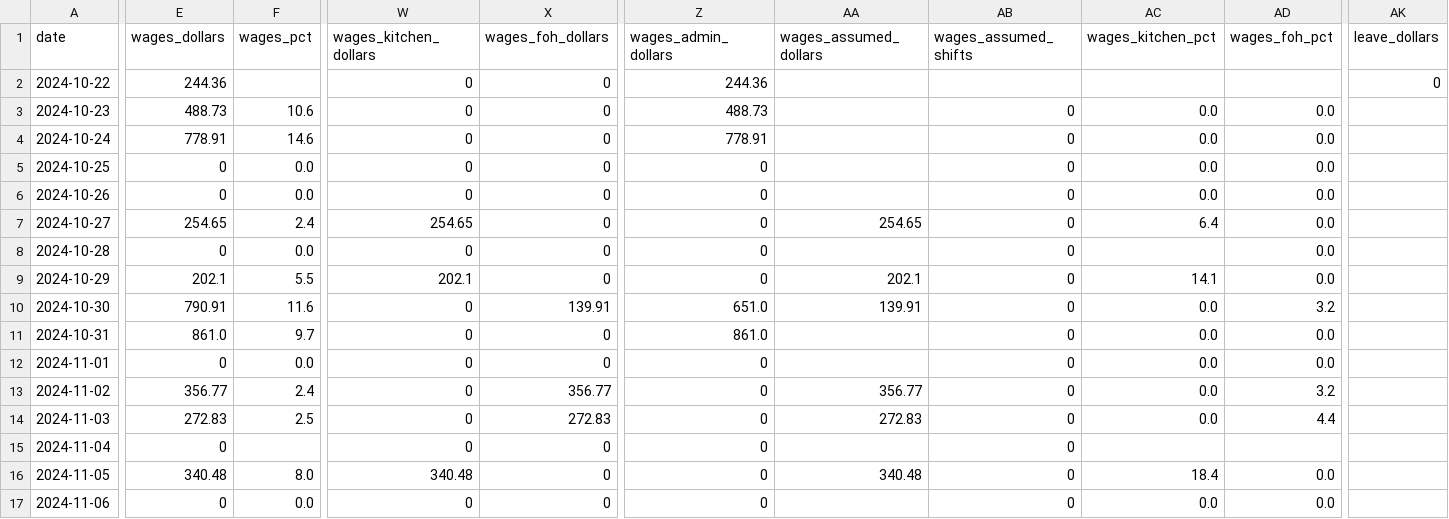
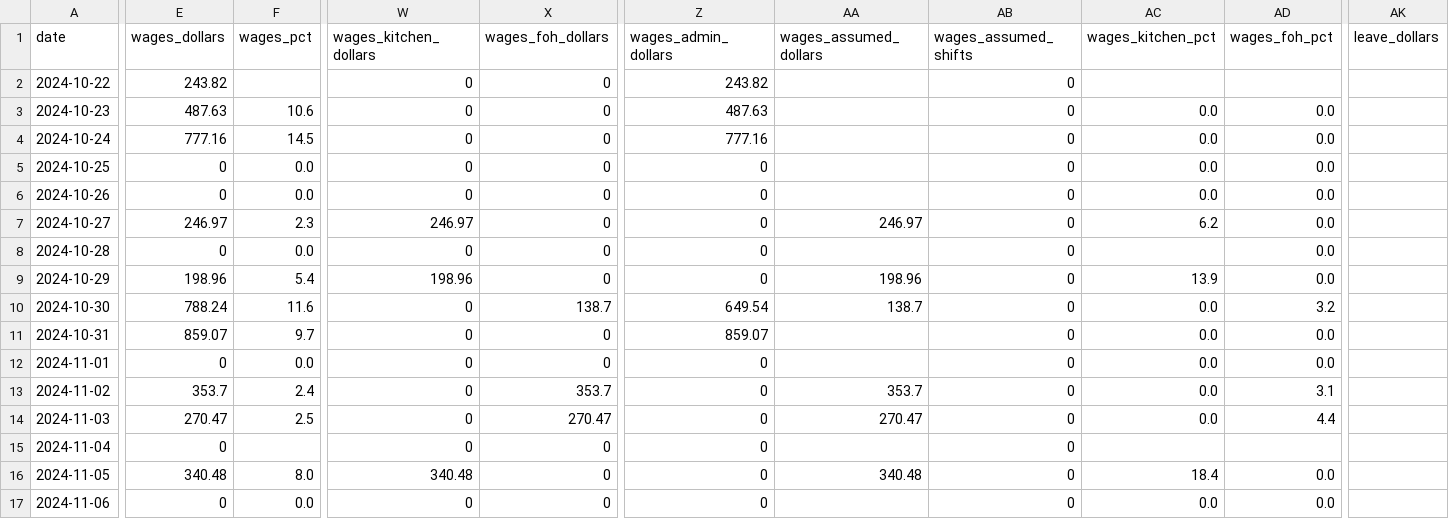
Before and after one commit to zakstowaway/mari-daily-reporting, a CSV file: data/stow_daily_history.csv, drawn as a sheet; only a part is shown, gaps mark what is left out; the diff covers the shown part only; the diff names each change by its address in the sheet, - before the commit and + after, or states it on an @@ line.

```diff
--- a/data/stow_daily_history.csv
+++ b/data/stow_daily_history.csv
-E2 (wages_dollars): 244.36
+E2 (wages_dollars): 243.82
-Z2 (wages_admin_dollars): 244.36
+Z2 (wages_admin_dollars): 243.82
-AB2 (wages_assumed_shifts): (empty)
+AB2 (wages_assumed_shifts): 0
-AK2 (leave_dollars): 0
+AK2 (leave_dollars): (empty)
-E3 (wages_dollars): 488.73
+E3 (wages_dollars): 487.63
-Z3 (wages_admin_dollars): 488.73
+Z3 (wages_admin_dollars): 487.63
-E4 (wages_dollars): 778.91
+E4 (wages_dollars): 777.16
-F4 (wages_pct): 14.6
+F4 (wages_pct): 14.5
-Z4 (wages_admin_dollars): 778.91
+Z4 (wages_admin_dollars): 777.16
-E7 (wages_dollars): 254.65
+E7 (wages_dollars): 246.97
-F7 (wages_pct): 2.4
+F7 (wages_pct): 2.3
-W7 (wages_kitchen_dollars): 254.65
+W7 (wages_kitchen_dollars): 246.97
-AA7 (wages_assumed_dollars): 254.65
+AA7 (wages_assumed_dollars): 246.97
-AC7 (wages_kitchen_pct): 6.4
+AC7 (wages_kitchen_pct): 6.2
-E9 (wages_dollars): 202.1
+E9 (wages_dollars): 198.96
-F9 (wages_pct): 5.5
+F9 (wages_pct): 5.4
-W9 (wages_kitchen_dollars): 202.1
+W9 (wages_kitchen_dollars): 198.96
-AA9 (wages_assumed_dollars): 202.1
+AA9 (wages_assumed_dollars): 198.96
-AC9 (wages_kitchen_pct): 14.1
+AC9 (wages_kitchen_pct): 13.9
-E10 (wages_dollars): 790.91
+E10 (wages_dollars): 788.24
-X10 (wages_foh_dollars): 139.91
+X10 (wages_foh_dollars): 138.7
-Z10 (wages_admin_dollars): 651.0
+Z10 (wages_admin_dollars): 649.54
-AA10 (wages_assumed_dollars): 139.91
+AA10 (wages_assumed_dollars): 138.7
-E11 (wages_dollars): 861.0
+E11 (wages_dollars): 859.07
-Z11 (wages_admin_dollars): 861.0
+Z11 (wages_admin_dollars): 859.07
-E13 (wages_dollars): 356.77
+E13 (wages_dollars): 353.7
-X13 (wages_foh_dollars): 356.77
+X13 (wages_foh_dollars): 353.7
-AA13 (wages_assumed_dollars): 356.77
+AA13 (wages_assumed_dollars): 353.7
-AD13 (wages_foh_pct): 3.2
+AD13 (wages_foh_pct): 3.1
-E14 (wages_dollars): 272.83
+E14 (wages_dollars): 270.47
-X14 (wages_foh_dollars): 272.83
+X14 (wages_foh_dollars): 270.47
-AA14 (wages_assumed_dollars): 272.83
+AA14 (wages_assumed_dollars): 270.47
```
Also changed, not shown: 39 edited cells elsewhere in this file, data/hg_daily_history.csv, data/mari_daily_history.csv, 1 other file.
